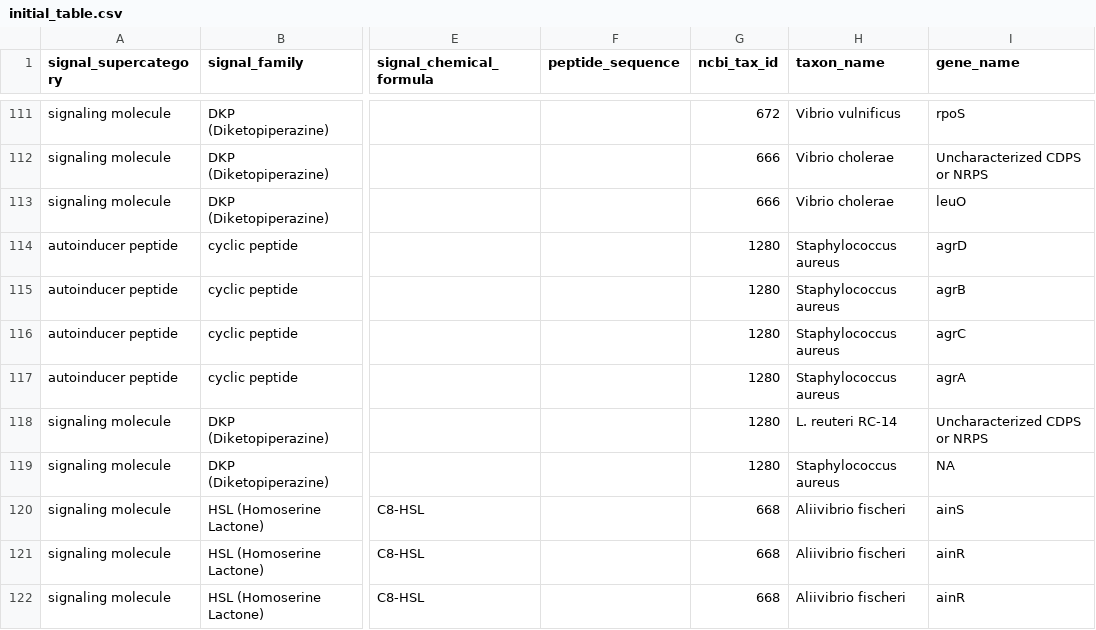
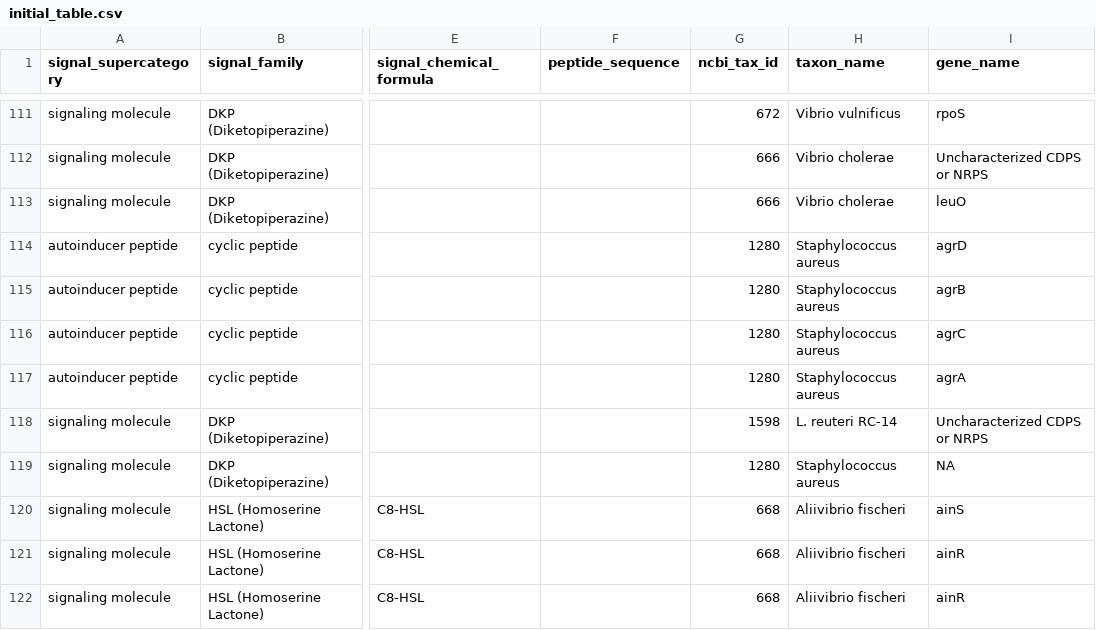
Before and after one commit to charles-bernard/Quorum_DB, a CSV file: database/2_fill_db/initial_table.csv, drawn as a sheet; only a part is shown, gaps mark what is left out; the diff names each change by its address in the sheet, - before the commit and + after, or states it on an @@ line.

Commit message:
update

```diff
--- a/database/2_fill_db/initial_table.csv
+++ b/database/2_fill_db/initial_table.csv
-G118 (ncbi_tax_id): 1280
+G118 (ncbi_tax_id): 1598
```
